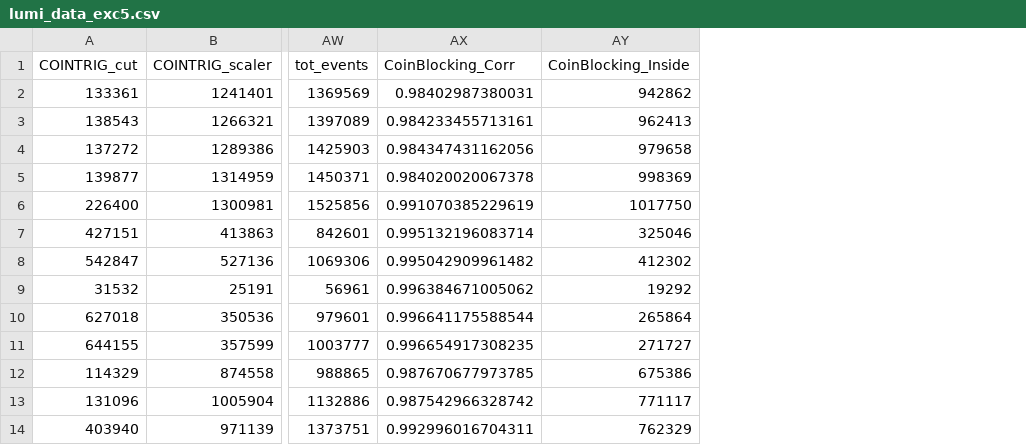
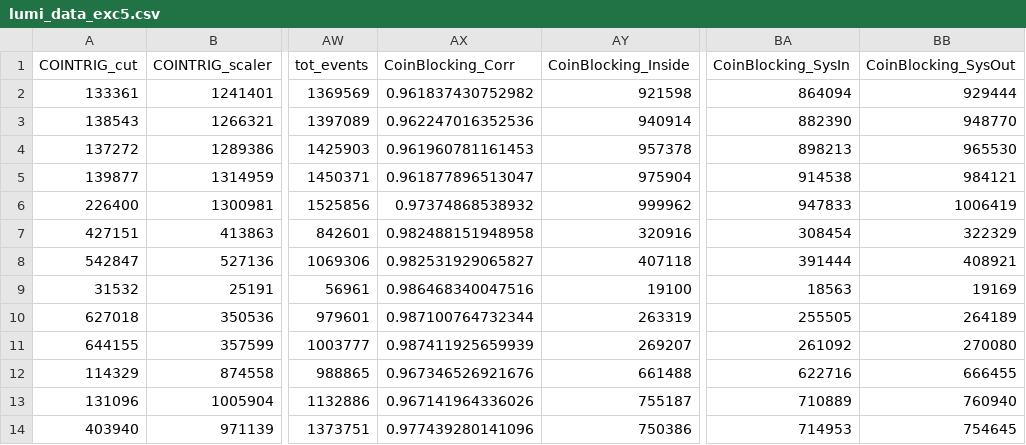
Before and after one commit to heinricn/UTIL_PION, a CSV file: scripts/luminosity/OUTPUTS/ExclusiveLumi/lumi_data_exc5.csv, drawn as a sheet; only a part is shown, gaps mark what is left out; the diff names each change by its address in the sheet, - before the commit and + after, or states it on an @@ line.

```diff
--- a/scripts/luminosity/OUTPUTS/ExclusiveLumi/lumi_data_exc5.csv
+++ b/scripts/luminosity/OUTPUTS/ExclusiveLumi/lumi_data_exc5.csv
+column BA (CoinBlocking_SysIn), rows 2-14: 864094 | 882390 | 898213 | 914538 | 947833 | 308454 | 391444 | 18563 | 255505 | 261092 | 622716 | 710889 | 714953
+column BB (CoinBlocking_SysOut), rows 2-14: 929444 | 948770 | 965530 | 984121 | 1006419 | 322329 | 408921 | 19169 | 264189 | 270080 | 666455 | 760940 | 754645
-AX2 (CoinBlocking_Corr): 0.98402987380031
+AX2 (CoinBlocking_Corr): 0.961837430752982
-AY2 (CoinBlocking_Inside): 942862
+AY2 (CoinBlocking_Inside): 921598
-AX3 (CoinBlocking_Corr): 0.984233455713161
+AX3 (CoinBlocking_Corr): 0.962247016352536
-AY3 (CoinBlocking_Inside): 962413
+AY3 (CoinBlocking_Inside): 940914
-AX4 (CoinBlocking_Corr): 0.984347431162056
+AX4 (CoinBlocking_Corr): 0.961960781161453
-AY4 (CoinBlocking_Inside): 979658
+AY4 (CoinBlocking_Inside): 957378
-AX5 (CoinBlocking_Corr): 0.984020020067378
+AX5 (CoinBlocking_Corr): 0.961877896513047
-AY5 (CoinBlocking_Inside): 998369
+AY5 (CoinBlocking_Inside): 975904
-AX6 (CoinBlocking_Corr): 0.991070385229619
+AX6 (CoinBlocking_Corr): 0.97374868538932
-AY6 (CoinBlocking_Inside): 1017750
+AY6 (CoinBlocking_Inside): 999962
-AX7 (CoinBlocking_Corr): 0.995132196083714
+AX7 (CoinBlocking_Corr): 0.982488151948958
-AY7 (CoinBlocking_Inside): 325046
+AY7 (CoinBlocking_Inside): 320916
-AX8 (CoinBlocking_Corr): 0.995042909961482
+AX8 (CoinBlocking_Corr): 0.982531929065827
-AY8 (CoinBlocking_Inside): 412302
+AY8 (CoinBlocking_Inside): 407118
-AX9 (CoinBlocking_Corr): 0.996384671005062
+AX9 (CoinBlocking_Corr): 0.986468340047516
-AY9 (CoinBlocking_Inside): 19292
+AY9 (CoinBlocking_Inside): 19100
-AX10 (CoinBlocking_Corr): 0.996641175588544
+AX10 (CoinBlocking_Corr): 0.987100764732344
-AY10 (CoinBlocking_Inside): 265864
+AY10 (CoinBlocking_Inside): 263319
-AX11 (CoinBlocking_Corr): 0.996654917308235
+AX11 (CoinBlocking_Corr): 0.987411925659939
-AY11 (CoinBlocking_Inside): 271727
+AY11 (CoinBlocking_Inside): 269207
-AX12 (CoinBlocking_Corr): 0.987670677973785
+AX12 (CoinBlocking_Corr): 0.967346526921676
-AY12 (CoinBlocking_Inside): 675386
+AY12 (CoinBlocking_Inside): 661488
-AX13 (CoinBlocking_Corr): 0.987542966328742
+AX13 (CoinBlocking_Corr): 0.967141964336026
-AY13 (CoinBlocking_Inside): 771117
+AY13 (CoinBlocking_Inside): 755187
-AX14 (CoinBlocking_Corr): 0.992996016704311
+AX14 (CoinBlocking_Corr): 0.977439280141096
-AY14 (CoinBlocking_Inside): 762329
+AY14 (CoinBlocking_Inside): 750386
```
Also changed, not shown: scripts/luminosity/OUTPUTS/ExclusiveLumi/lumi_data_exc2.csv, scripts/luminosity/OUTPUTS/ExclusiveLumi/lumi_data_exc3.csv, 4 other files.
